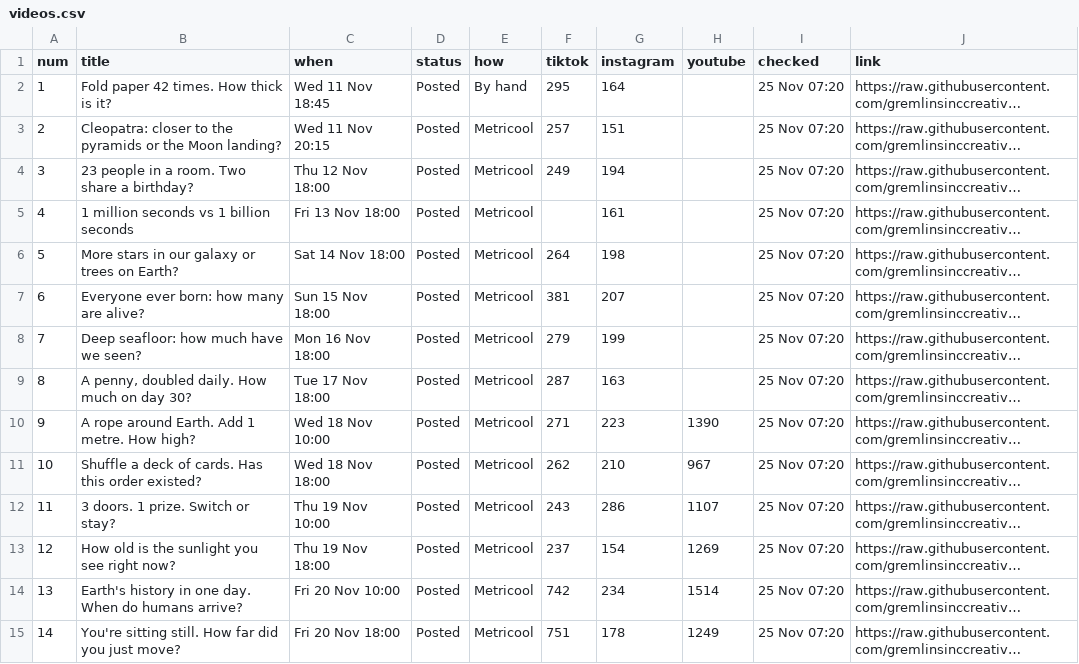
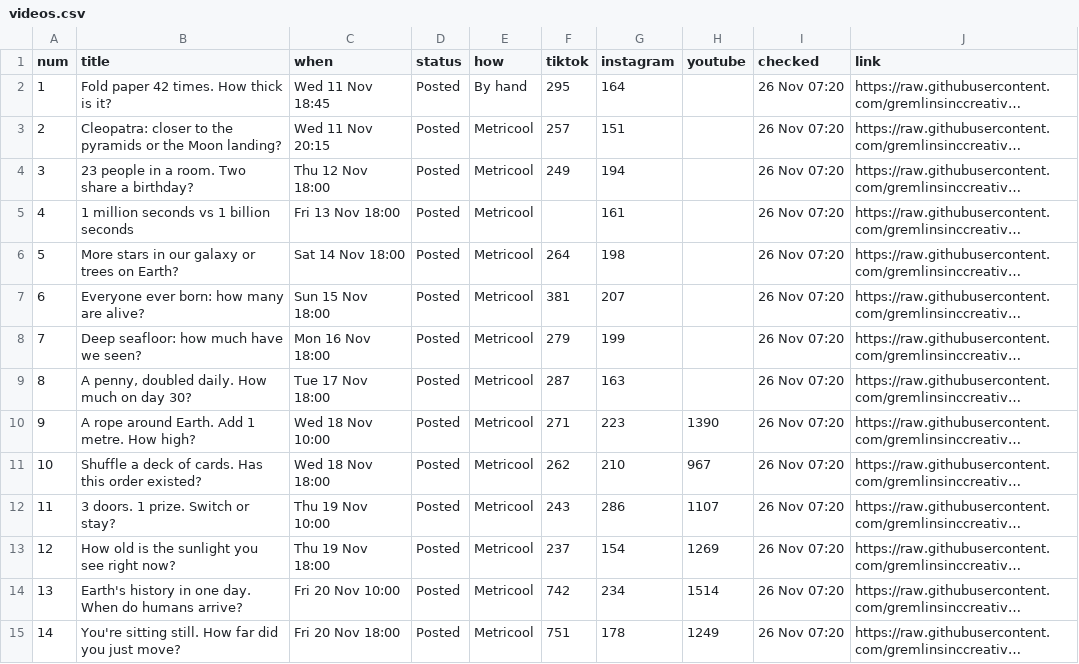
Before and after one commit to gremlinsinccreative/beforeitstops, a CSV file: state/videos.csv, drawn as a sheet; only a part is shown; long unchanged cells end in …; the diff covers the shown part only; the diff names each change by its address in the sheet, - before the commit and + after, or states it on an @@ line.

```diff
--- a/state/videos.csv
+++ b/state/videos.csv
-I2:I15 (checked): 25 Nov 07:20
+I2:I15 (checked): 26 Nov 07:20
```
Also changed, not shown: 3 added rows and 33 edited cells elsewhere in this file, 8 other files.
